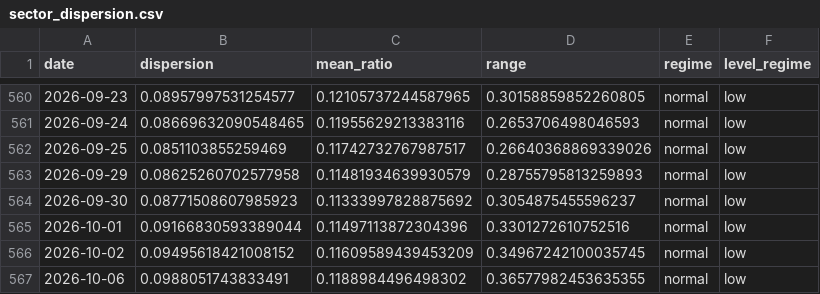
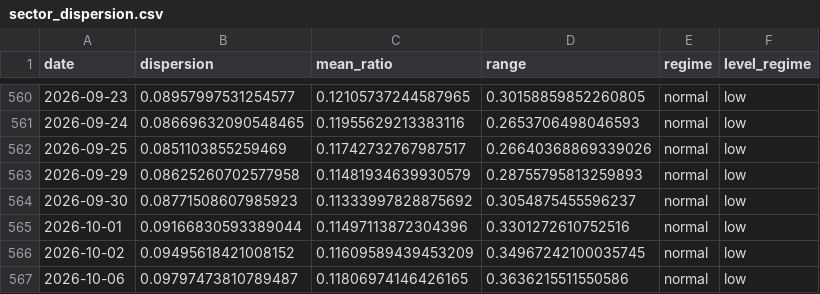
Before and after one commit to tradermonty/uptrend-dashboard, a CSV file: data/sector_dispersion.csv, drawn as a sheet; only a part is shown, gaps mark what is left out.

```diff
--- a/data/sector_dispersion.csv
+++ b/data/sector_dispersion.csv
@@ -566,2 +566,2 @@ date,dispersion,mean_ratio,range,regime,level_regime
 2026-10-02,0.09495618421008152,0.11609589439453209,0.34967242100035745,normal,low
-2026-10-06,0.0988051743833491,0.1188984496498302,0.36577982453635355,normal,low
+2026-10-06,0.09797473810789487,0.11806974146426165,0.3636215511550586,normal,low
```
Also changed, not shown: data/industry_summary.csv, data/sector_summary.csv, 2 other files.
